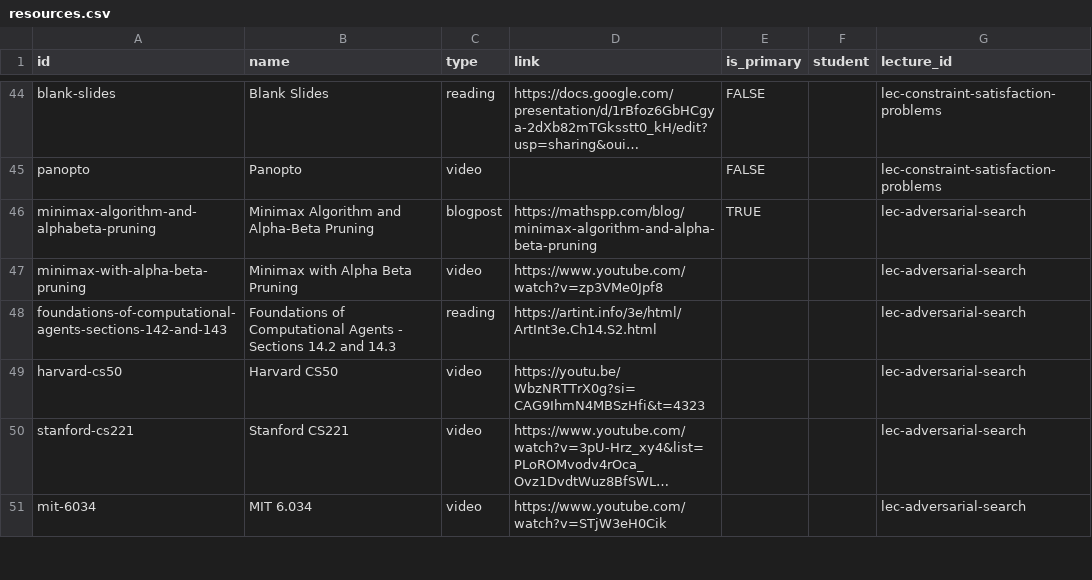
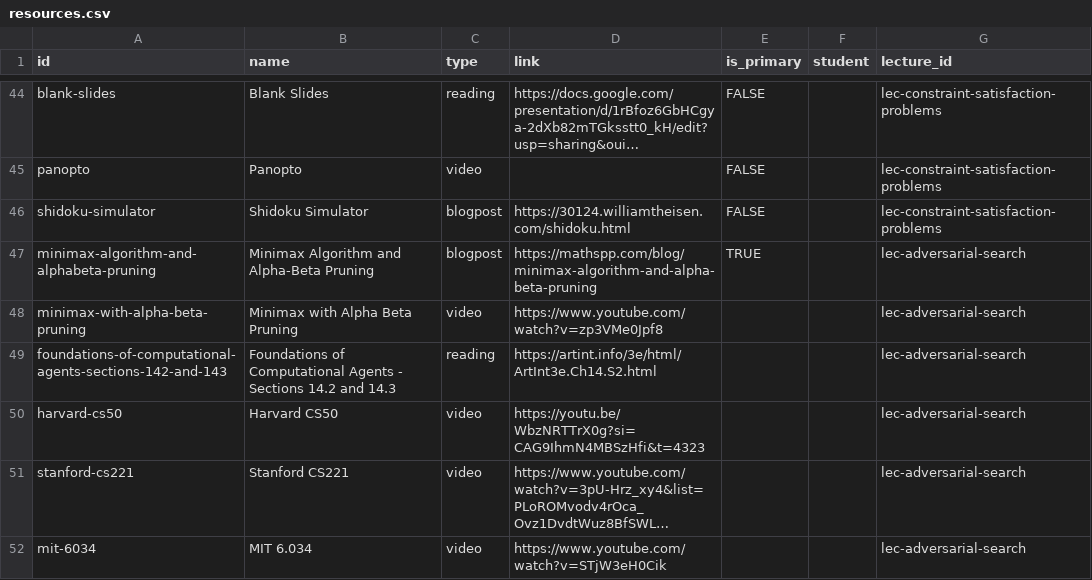
Before and after one commit to nd-cse-30124-fa25/nd-cse-30124-fa25.github.io, a CSV file: docs/static/csv/resources.csv, drawn as a sheet; only a part is shown, gaps mark what is left out; long unchanged cells end in …; the diff names each change by its address in the sheet, - before the commit and + after, or states it on an @@ line.

```diff
--- a/docs/static/csv/resources.csv
+++ b/docs/static/csv/resources.csv
+row 46: shidoku-simulator | Shidoku Simulator | blogpost | https://30124.williamtheisen.com/shidoku.html | FALSE |  | lec-constraint-satisfaction-problems
```
Also changed, not shown: 2 other files.
